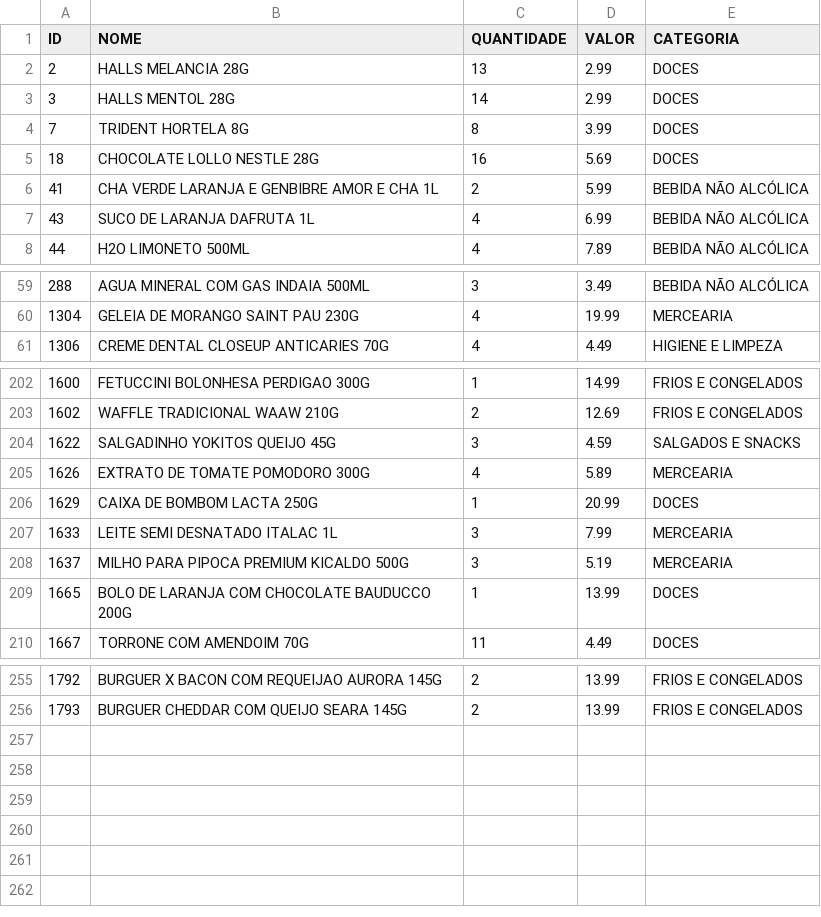
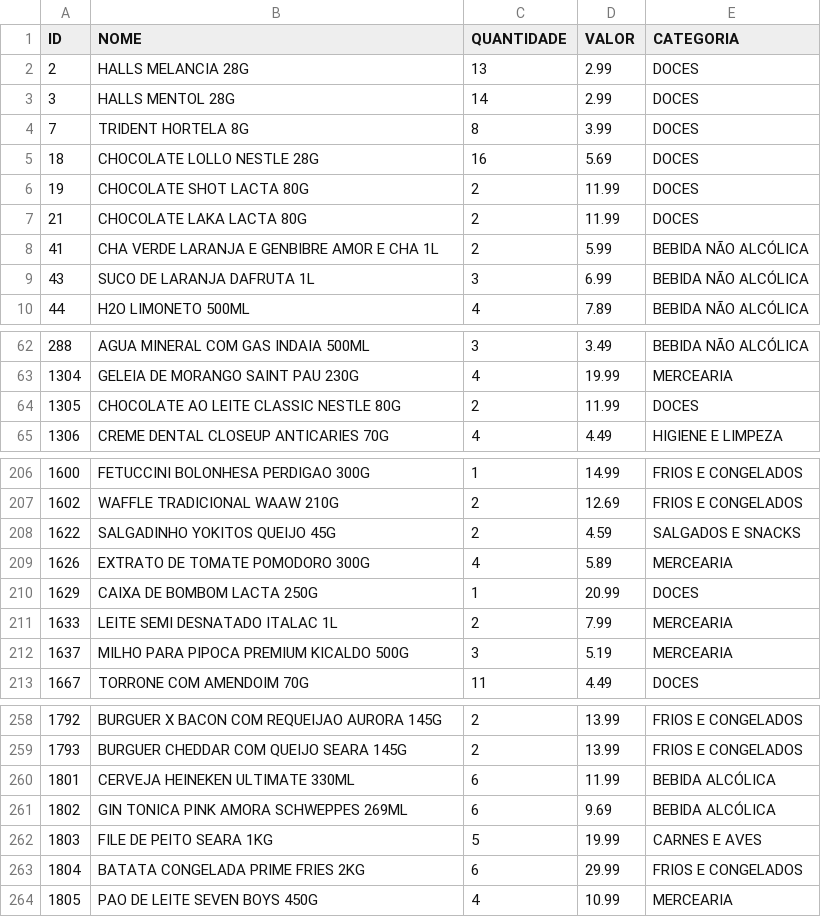
Before and after one commit to guicobracraft-prog/PesquisadeMercado, a CSV file: catalogo_geral.csv, drawn as a sheet; only a part is shown, gaps mark what is left out; the diff covers the shown part only.

```diff
--- a/catalogo_geral.csv
+++ b/catalogo_geral.csv
@@ -5,4 +5,6 @@ ID;NOME;QUANTIDADE;VALOR;CATEGORIA
 18;CHOCOLATE LOLLO NESTLE 28G;16;5.69;DOCES
+19;CHOCOLATE SHOT LACTA 80G;2;11.99;DOCES
+21;CHOCOLATE LAKA LACTA 80G;2;11.99;DOCES
 41;CHA VERDE LARANJA E GENBIBRE AMOR E CHA 1L;2;5.99;BEBIDA NÃO ALCÓLICA
-43;SUCO DE LARANJA DAFRUTA 1L;4;6.99;BEBIDA NÃO ALCÓLICA
+43;SUCO DE LARANJA DAFRUTA 1L;3;6.99;BEBIDA NÃO ALCÓLICA
 44;H2O LIMONETO 500ML;4;7.89;BEBIDA NÃO ALCÓLICA
@@ -60,2 +63,3 @@ ID;NOME;QUANTIDADE;VALOR;CATEGORIA
 1304;GELEIA DE MORANGO SAINT PAU 230G;4;19.99;MERCEARIA
+1305;CHOCOLATE AO LEITE CLASSIC NESTLE 80G;2;11.99;DOCES
 1306;CREME DENTAL CLOSEUP ANTICARIES 70G;4;4.49;HIGIENE E LIMPEZA
@@ -203,8 +207,7 @@ ID;NOME;QUANTIDADE;VALOR;CATEGORIA
 1602;WAFFLE TRADICIONAL WAAW 210G;2;12.69;FRIOS E CONGELADOS
-1622;SALGADINHO YOKITOS QUEIJO 45G;3;4.59;SALGADOS E SNACKS
+1622;SALGADINHO YOKITOS QUEIJO 45G;2;4.59;SALGADOS E SNACKS
 1626;EXTRATO DE TOMATE POMODORO 300G;4;5.89;MERCEARIA
 1629;CAIXA DE BOMBOM LACTA 250G;1;20.99;DOCES
-1633;LEITE SEMI DESNATADO ITALAC 1L;3;7.99;MERCEARIA
+1633;LEITE SEMI DESNATADO ITALAC 1L;2;7.99;MERCEARIA
 1637;MILHO PARA PIPOCA PREMIUM KICALDO 500G;3;5.19;MERCEARIA
-1665;BOLO DE LARANJA COM CHOCOLATE BAUDUCCO 200G;1;13.99;DOCES
 1667;TORRONE COM AMENDOIM 70G;11;4.49;DOCES
@@ -256 +259,6 @@ ID;NOME;QUANTIDADE;VALOR;CATEGORIA
 1793;BURGUER CHEDDAR COM QUEIJO SEARA 145G;2;13.99;FRIOS E CONGELADOS
+1801;CERVEJA HEINEKEN ULTIMATE 330ML;6;11.99;BEBIDA ALCÓLICA
+1802;GIN TONICA PINK AMORA SCHWEPPES 269ML;6;9.69;BEBIDA ALCÓLICA
+1803;FILE DE PEITO SEARA 1KG;5;19.99;CARNES E AVES
+1804;BATATA CONGELADA PRIME FRIES 2KG;6;29.99;FRIOS E CONGELADOS
+1805;PAO DE LEITE SEVEN BOYS 450G;4;10.99;MERCEARIA
```
Also changed, not shown: 3 added rows, 2 removed rows and 19 edited cells elsewhere in this file, catalogo_por_categoria.csv, vendas_acumuladas.csv, 4 other files.
